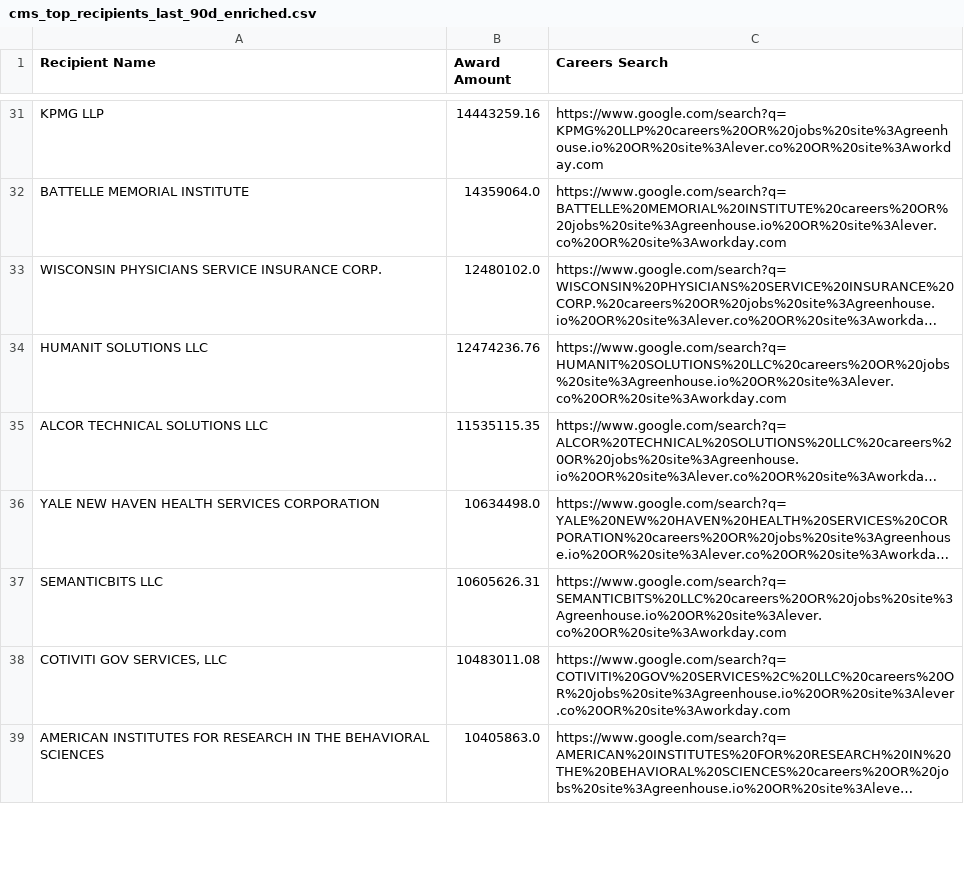
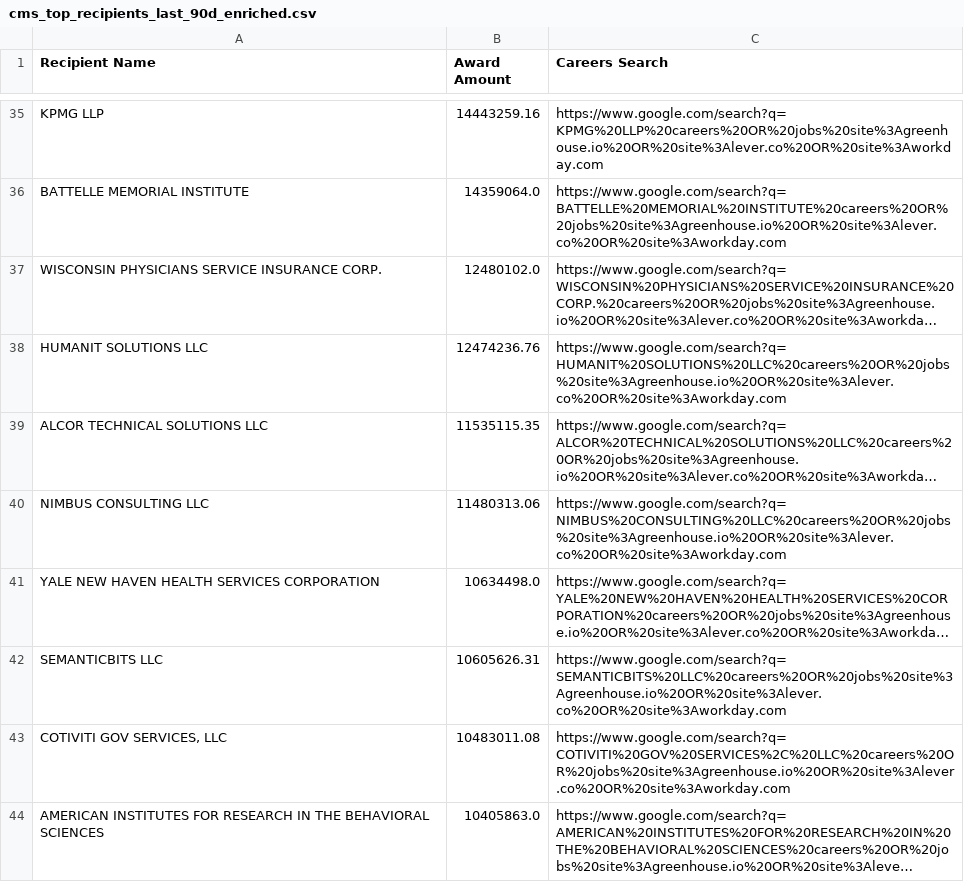
Before and after one commit to feldmangn/nih-awards-tracker, a CSV file: data/cms_top_recipients_last_90d_enriched.csv, drawn as a sheet; only a part is shown, gaps mark what is left out; long unchanged cells end in …; the diff covers the shown part only; the diff names each change by its address in the sheet, - before the commit and + after, or states it on an @@ line.

```diff
--- a/data/cms_top_recipients_last_90d_enriched.csv
+++ b/data/cms_top_recipients_last_90d_enriched.csv
+row 40: NIMBUS CONSULTING LLC | 11480313.06 | https://www.google.com/search?q=NIMBUS%20CONSULTING%20LLC%20careers%20OR%20jobs%20site%3Agreenhouse.io%20OR%20site%3Alever.co%20OR%20site%3Aworkday.com
```
Also changed, not shown: 10 added rows, 10 removed rows and 26 moved rows elsewhere in this file, data/cms_awards_last_90d.csv, data/doe_top_recipients_last_90d_enriched.csv, 20 other files.
